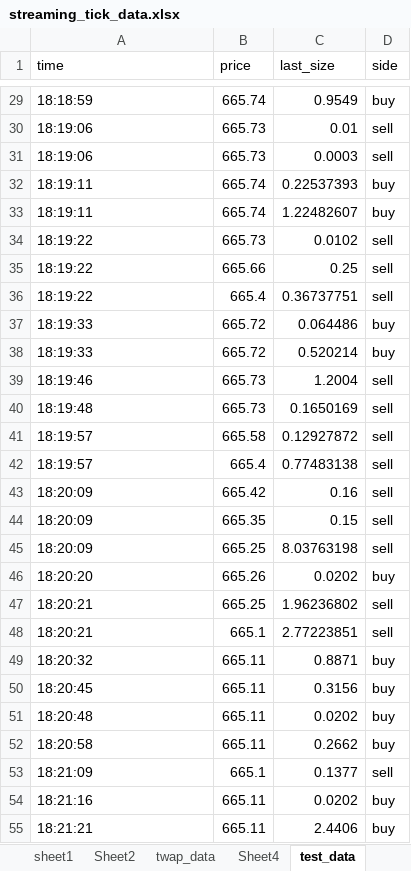
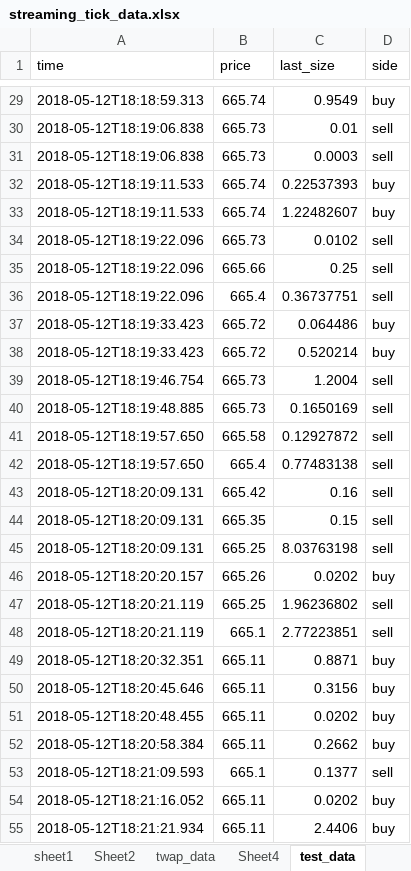
Before and after one commit to tfz2101/Crypto_Trading, an Excel workbook: streaming_tick_data.xlsx, sheet test_data, drawn as a sheet; only a part is shown, gaps mark what is left out; values as stored, in another font and other column widths than the file's, no borders; the diff covers the shown part only; the diff names each change by its address in the sheet, - before the commit and + after, or states it on an @@ line.

```diff
--- a/streaming_tick_data.xlsx (sheet test_data)
+++ b/streaming_tick_data.xlsx (sheet test_data)
-A29 (time): 18:18:59
+A29 (time): 2018-05-12T18:18:59.313
-A30:A31 (time): 18:19:06
+A30:A31 (time): 2018-05-12T18:19:06.838
-A32:A33 (time): 18:19:11
+A32:A33 (time): 2018-05-12T18:19:11.533
-A34:A36 (time): 18:19:22
+A34:A36 (time): 2018-05-12T18:19:22.096
-A37:A38 (time): 18:19:33
+A37:A38 (time): 2018-05-12T18:19:33.423
-A39 (time): 18:19:46
+A39 (time): 2018-05-12T18:19:46.754
-A40 (time): 18:19:48
+A40 (time): 2018-05-12T18:19:48.885
-A41:A42 (time): 18:19:57
+A41:A42 (time): 2018-05-12T18:19:57.650
-A43:A45 (time): 18:20:09
+A43:A45 (time): 2018-05-12T18:20:09.131
-A46 (time): 18:20:20
+A46 (time): 2018-05-12T18:20:20.157
-A47:A48 (time): 18:20:21
+A47:A48 (time): 2018-05-12T18:20:21.119
-A49 (time): 18:20:32
+A49 (time): 2018-05-12T18:20:32.351
-A50 (time): 18:20:45
+A50 (time): 2018-05-12T18:20:45.646
-A51 (time): 18:20:48
+A51 (time): 2018-05-12T18:20:48.455
-A52 (time): 18:20:58
+A52 (time): 2018-05-12T18:20:58.384
-A53 (time): 18:21:09
+A53 (time): 2018-05-12T18:21:09.593
-A54 (time): 18:21:16
+A54 (time): 2018-05-12T18:21:16.052
-A55 (time): 18:21:21
+A55 (time): 2018-05-12T18:21:21.934
```
Also changed, not shown: 1969 edited cells elsewhere in this sheet, sheet Sheet2, sheet sheet1, charts or pictures, fixed_volume_streaming_data.xlsx, fixed_volume_streaming_data_execpxes.xlsx, 5 other files.
